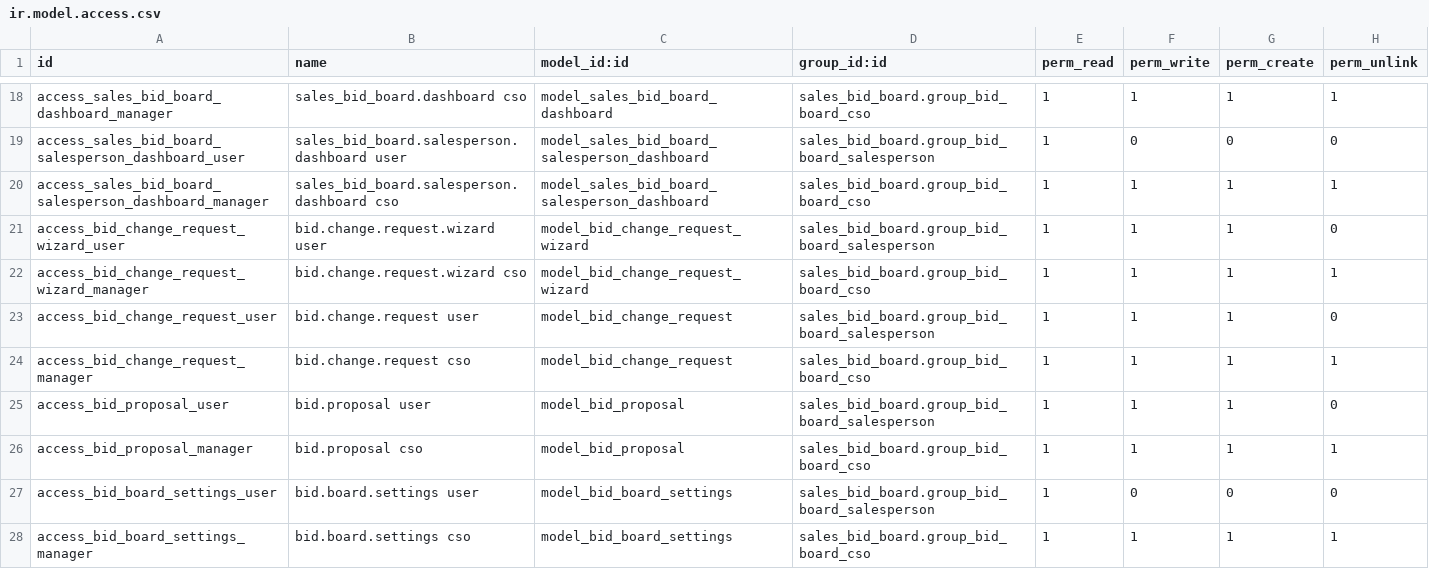
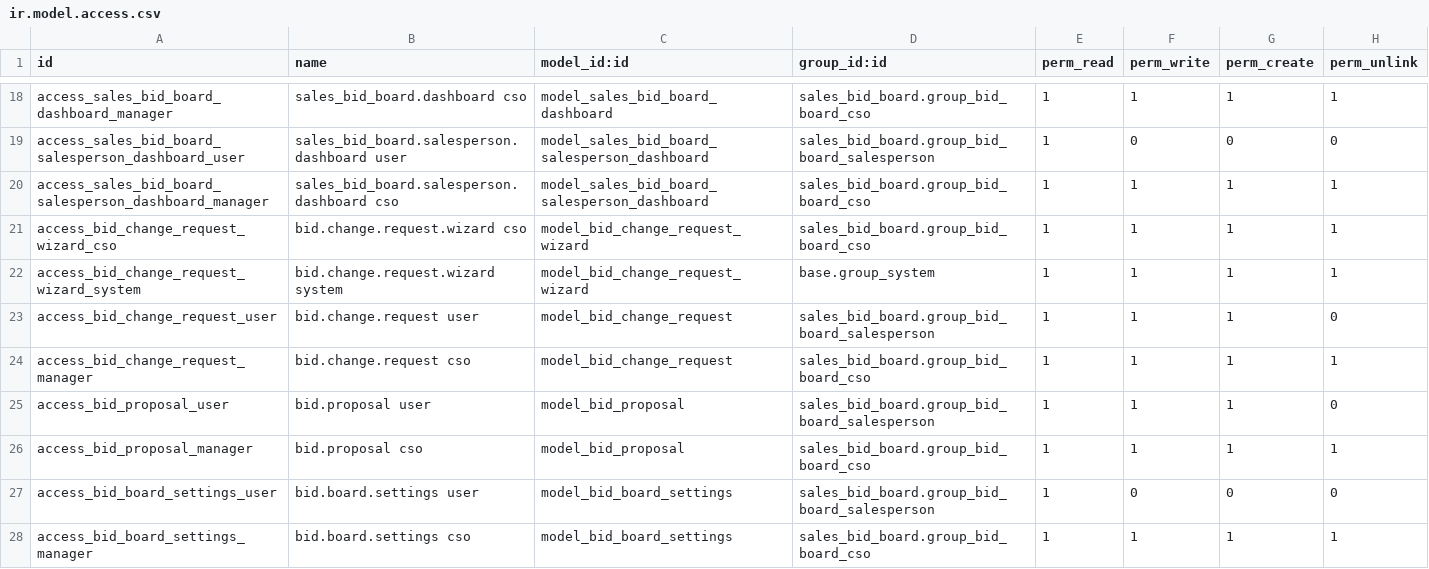
Before and after one commit to renju99/securityserver, a CSV file: sales/custom_addons/sales_bid_board/security/ir.model.access.csv, drawn as a sheet; only a part is shown, gaps mark what is left out.

```diff
--- a/sales/custom_addons/sales_bid_board/security/ir.model.access.csv
+++ b/sales/custom_addons/sales_bid_board/security/ir.model.access.csv
@@ -20,4 +20,4 @@ access_sales_bid_board_salesperson_dashboard_user,sales_bid_board.salesperson.da
 access_sales_bid_board_salesperson_dashboard_manager,sales_bid_board.salesperson.dashboard cso,model_sales_bid_board_salesperson_dashboard,sales_bid_board.group_bid_board_cso,1,1,1,1
-access_bid_change_request_wizard_user,bid.change.request.wizard user,model_bid_change_request_wizard,sales_bid_board.group_bid_board_salesperson,1,1,1,0
-access_bid_change_request_wizard_manager,bid.change.request.wizard cso,model_bid_change_request_wizard,sales_bid_board.group_bid_board_cso,1,1,1,1
+access_bid_change_request_wizard_cso,bid.change.request.wizard cso,model_bid_change_request_wizard,sales_bid_board.group_bid_board_cso,1,1,1,1
+access_bid_change_request_wizard_system,bid.change.request.wizard system,model_bid_change_request_wizard,base.group_system,1,1,1,1
 access_bid_change_request_user,bid.change.request user,model_bid_change_request,sales_bid_board.group_bid_board_salesperson,1,1,1,0
```
Also changed, not shown: 53 other files.
